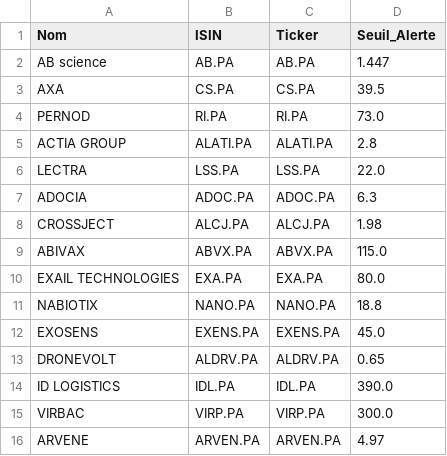
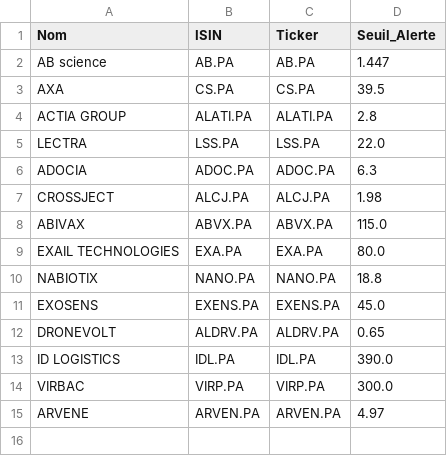
Before and after one commit to laumlt78-oss/Portefeuille, a CSV file: watchlist_data.csv, drawn as a sheet.

Commit message:
Sync watchlist_data.csv

```diff
--- a/watchlist_data.csv
+++ b/watchlist_data.csv
@@ -3,3 +3,2 @@ AB science,AB.PA,AB.PA,1.447
 AXA,CS.PA,CS.PA,39.5
-PERNOD,RI.PA,RI.PA,73.0
 ACTIA GROUP,ALATI.PA,ALATI.PA,2.8
```
